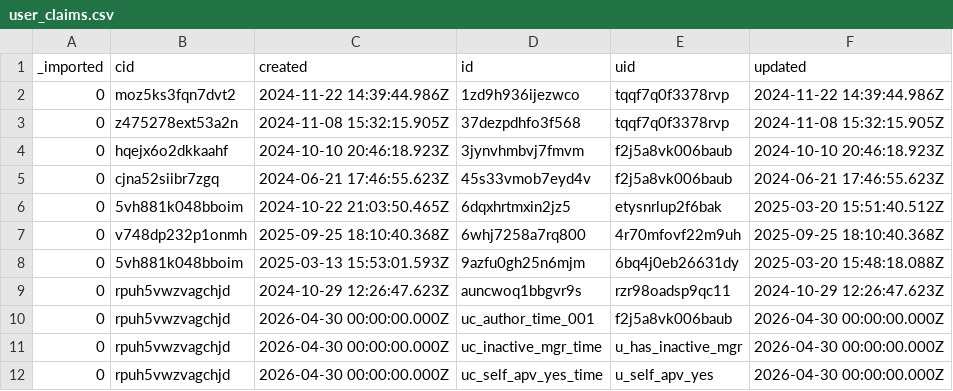
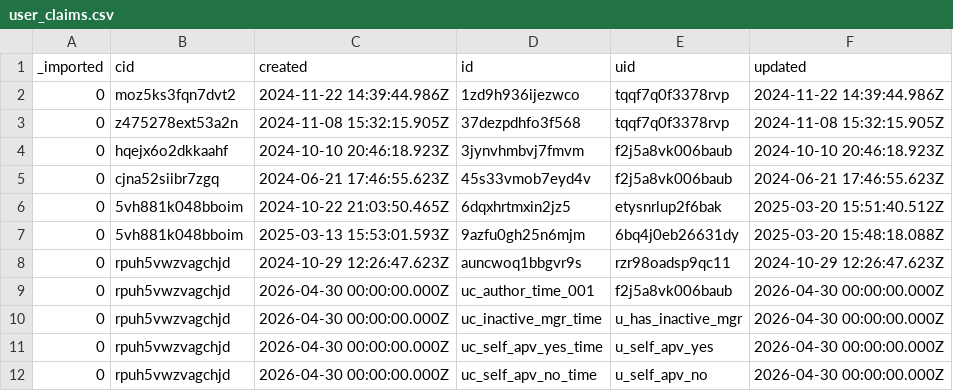
Before and after one commit to tbt-eng/tybalt_turbo, a CSV file: app/test_seed_data/data/user_claims.csv, drawn as a sheet; only a part is shown; the shorter side is filled out with more unchanged rows.

```diff
--- a/app/test_seed_data/data/user_claims.csv
+++ b/app/test_seed_data/data/user_claims.csv
@@ -6,3 +6,2 @@ _imported,cid,created,id,uid,updated
 0,5vh881k048bboim,2024-10-22 21:03:50.465Z,6dqxhrtmxin2jz5,etysnrlup2f6bak,2025-03-20 15:51:40.512Z
-0,v748dp232p1onmh,2025-09-25 18:10:40.368Z,6whj7258a7rq800,4r70mfovf22m9uh,2025-09-25 18:10:40.368Z
 0,5vh881k048bboim,2025-03-13 15:53:01.593Z,9azfu0gh25n6mjm,6bq4j0eb26631dy,2025-03-20 15:48:18.088Z
```
Also changed, not shown: app/test_seed_data/data/claims.csv, app/test_seed_data/data/clients.csv, 25 other files.
